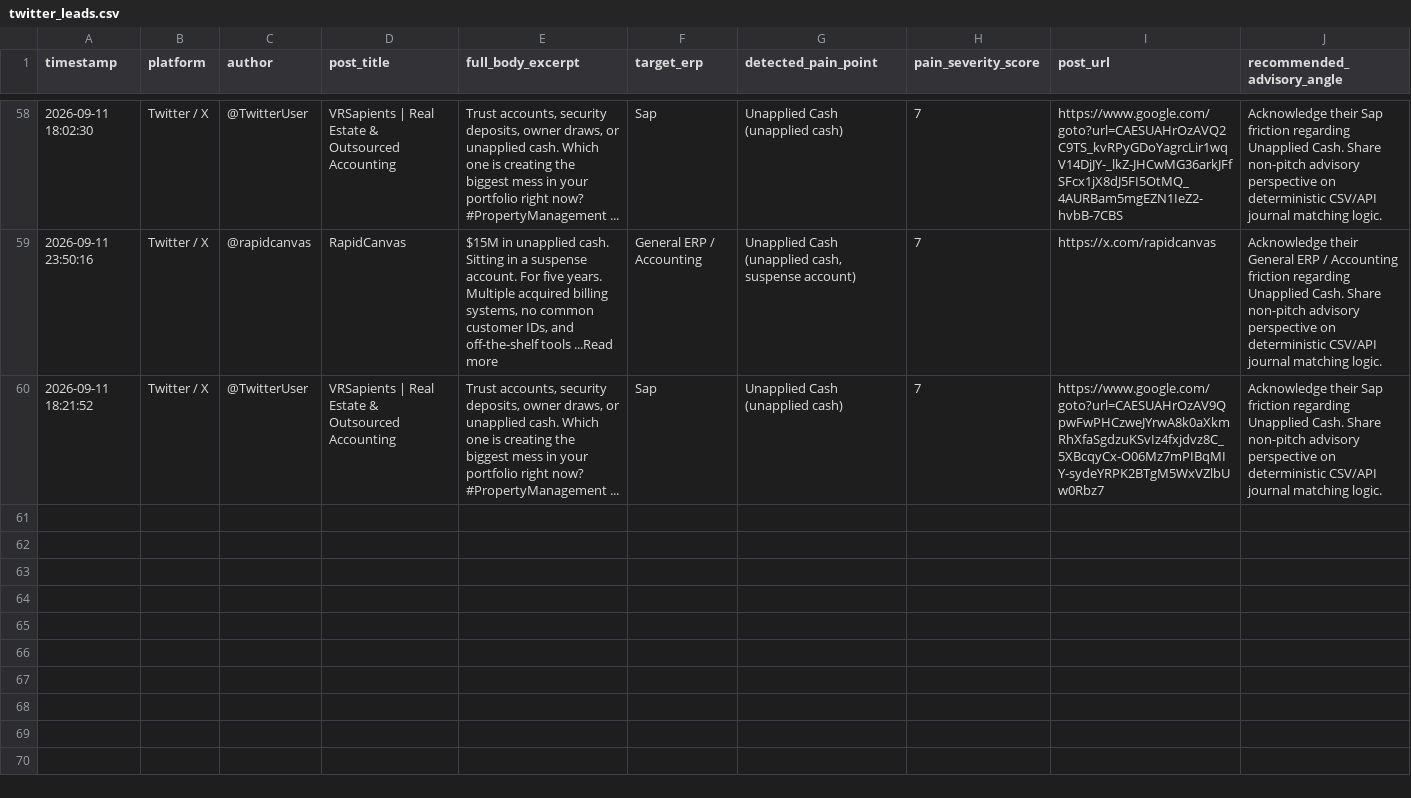
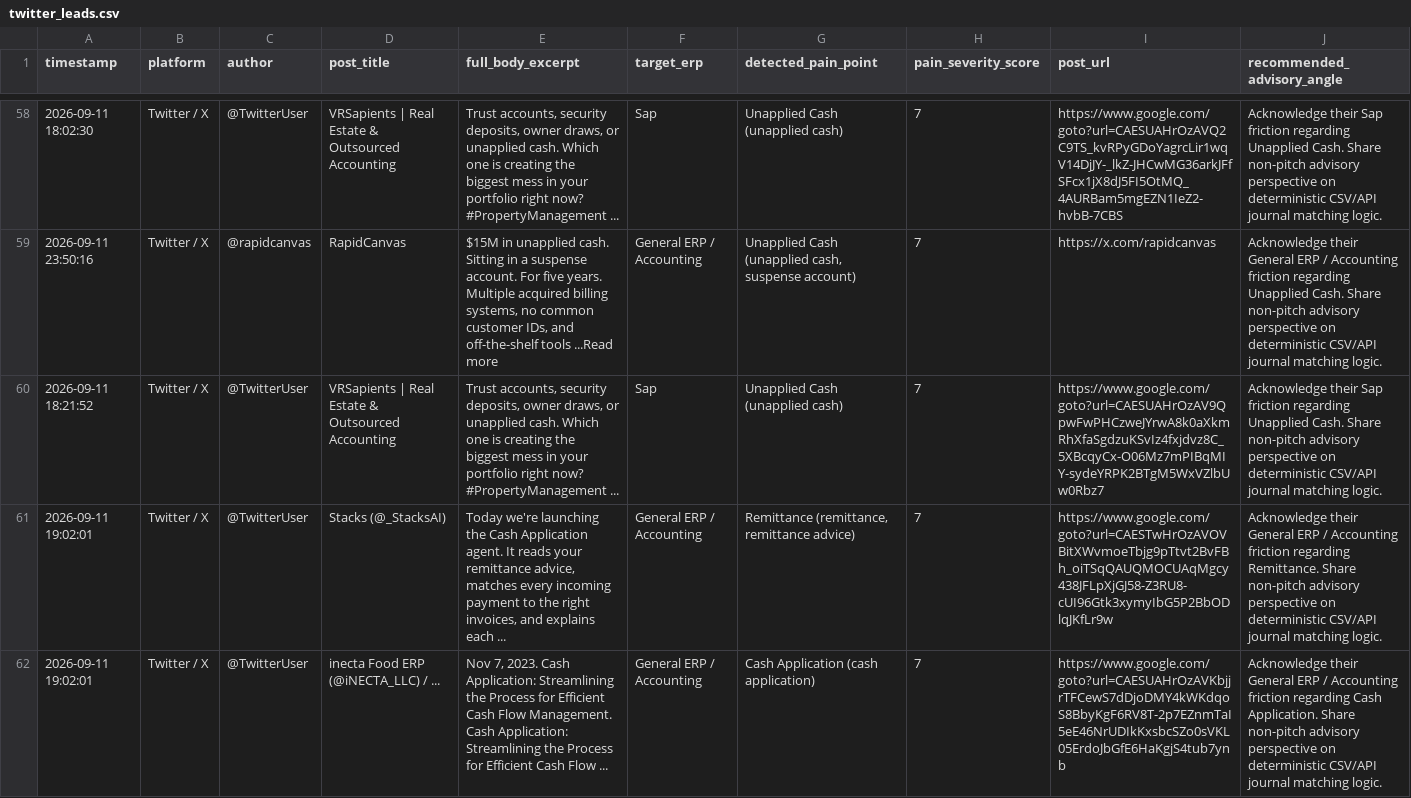
Before and after one commit to k39139215-gif/verasett-social-radar, a CSV file: social_leads/twitter_leads.csv, drawn as a sheet; only a part is shown, gaps mark what is left out; the diff names each change by its address in the sheet, - before the commit and + after, or states it on an @@ line.

Commit message:
Auto-harvest: Fresh social intent leads [skip ci]

```diff
--- a/social_leads/twitter_leads.csv
+++ b/social_leads/twitter_leads.csv
+row 61: 2026-09-11 19:02:01 | Twitter / X | @TwitterUser | Stacks (@_StacksAI) | Today we're launching the Cash Application agent. It reads your remittance advice, matches every incoming payment to the right invoices, and explains each ... | General ERP / Accounting | Remittance (remittance, remittance advice) | 7 | https://www.google.com/goto?url=CAESTwHrOzAVOVBitXWvmoeTbjg9pTtvt2BvFBh_oiTSqQAUQMOCUAqMgcy438JFLpXjGJ58-Z3RU8-cUI96Gtk3xymyIbG5P2BbODlqJKfLr9w | Acknowledge their General ERP / Accounting friction regarding Remittance. Share non-pitch advisory perspective on deterministic CSV/API journal matching logic.
+row 62: 2026-09-11 19:02:01 | Twitter / X | @TwitterUser | inecta Food ERP (@iNECTA_LLC) / ... | Nov 7, 2023. Cash Application: Streamlining the Process for Efficient Cash Flow Management. Cash Application: Streamlining the Process for Efficient Cash Flow ... | General ERP / Accounting | Cash Application (cash application) | 7 | https://www.google.com/goto?url=CAESUAHrOzAVKbjjrTFCewS7dDjoDMY4kWKdqoS8BbyKgF6RV8T-2p7EZnmTaI5eE46NrUDIkKxsbcSZo0sVKL05ErdoJbGfE6HaKgjS4tub7ynb | Acknowledge their General ERP / Accounting friction regarding Cash Application. Share non-pitch advisory perspective on deterministic CSV/API journal matching logic.
```
Also changed, not shown: 2 other files.
